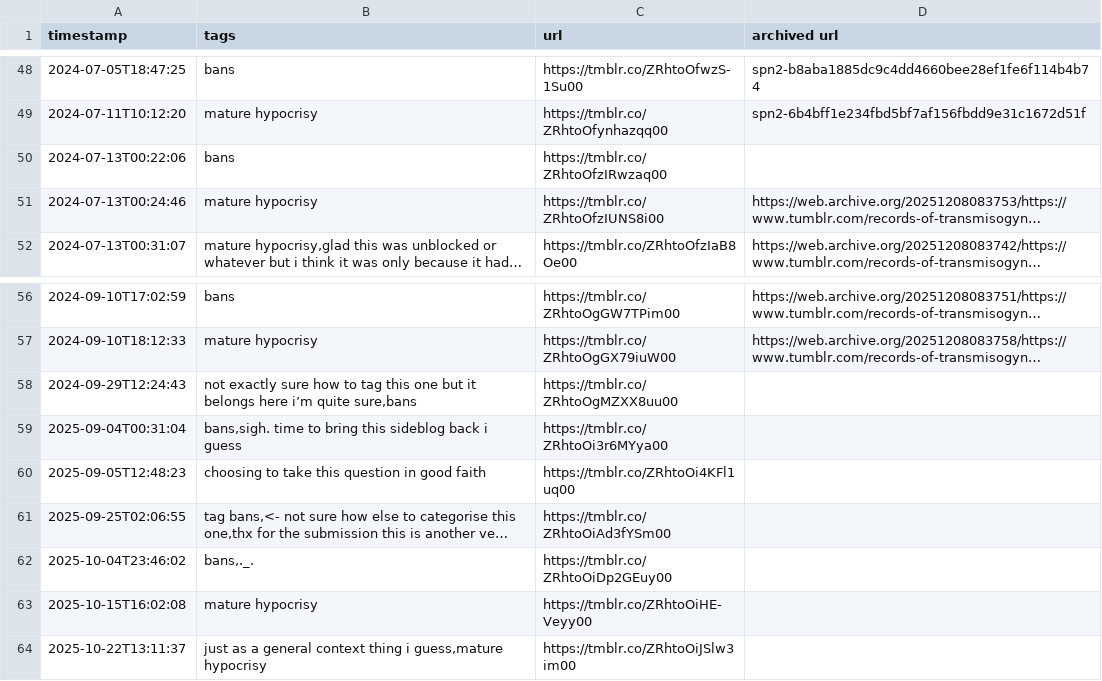
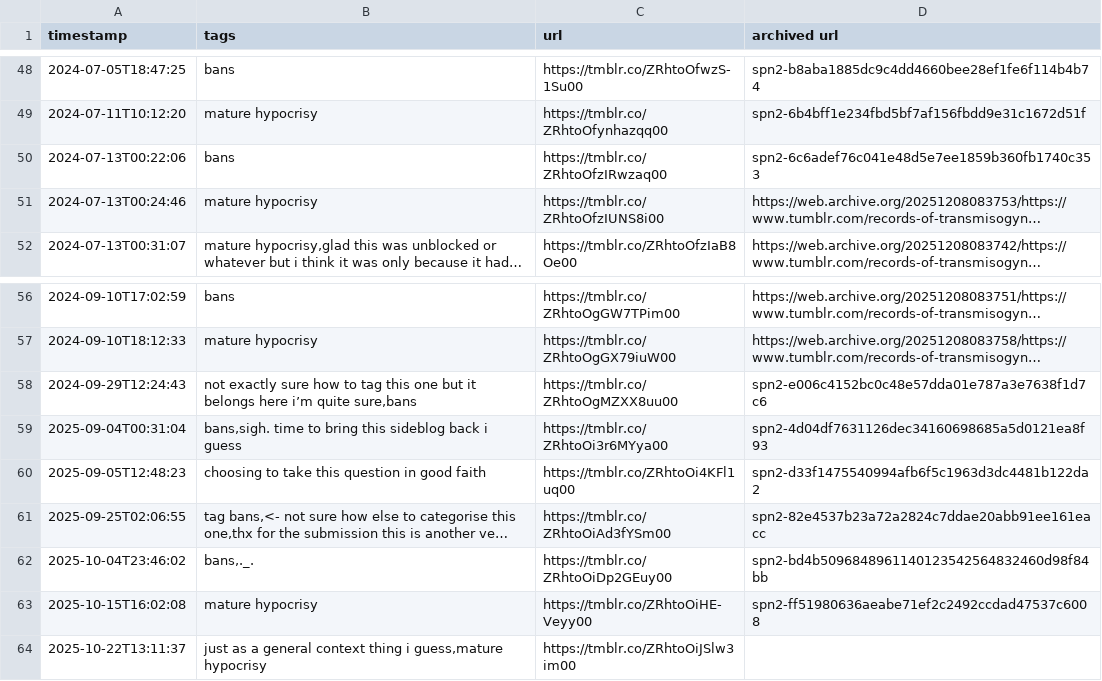
Before and after one commit to yunruse/records-of-transmisogyny, a TSV file: records/records-of-transmisogyny.tsv, drawn as a sheet; only a part is shown, gaps mark what is left out; long unchanged cells end in …; the diff names each change by its address in the sheet, - before the commit and + after, or states it on an @@ line.

Commit message:
Add and archive some posts

```diff
--- a/records/records-of-transmisogyny.tsv
+++ b/records/records-of-transmisogyny.tsv
-D50 (archived url): (empty)
+D50 (archived url): spn2-6c6adef76c041e48d5e7ee1859b360fb1740c353
-D58 (archived url): (empty)
+D58 (archived url): spn2-e006c4152bc0c48e57dda01e787a3e7638f1d7c6
-D59 (archived url): (empty)
+D59 (archived url): spn2-4d04df7631126dec34160698685a5d0121ea8f93
-D60 (archived url): (empty)
+D60 (archived url): spn2-d33f1475540994afb6f5c1963d3dc4481b122da2
-D61 (archived url): (empty)
+D61 (archived url): spn2-82e4537b23a72a2824c7ddae20abb91ee161eacc
-D62 (archived url): (empty)
+D62 (archived url): spn2-bd4b5096848961140123542564832460d98f84bb
-D63 (archived url): (empty)
+D63 (archived url): spn2-ff51980636aeabe71ef2c2492ccdad47537c6008
```
Also changed, not shown: records/missforcefem.tsv.
